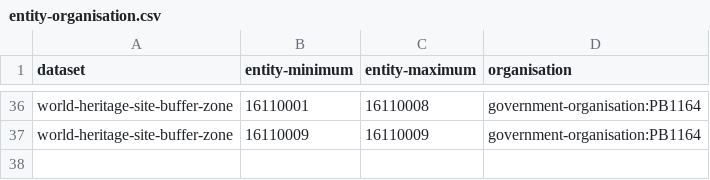
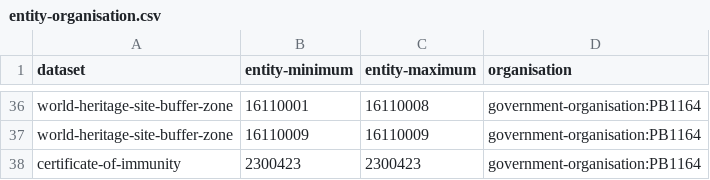
Before and after one commit to digital-land/config, a CSV file: pipeline/historic-england/entity-organisation.csv, drawn as a sheet; only a part is shown, gaps mark what is left out; the diff names each change by its address in the sheet, - before the commit and + after, or states it on an @@ line.

```diff
--- a/pipeline/historic-england/entity-organisation.csv
+++ b/pipeline/historic-england/entity-organisation.csv
+row 38: certificate-of-immunity | 2300423 | 2300423 | government-organisation:PB1164
```
Also changed, not shown: pipeline/transport-access-node/entity-organisation.csv, 1 other file.
